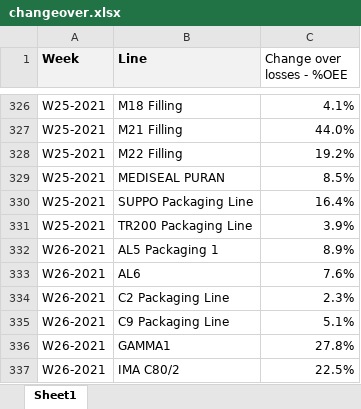
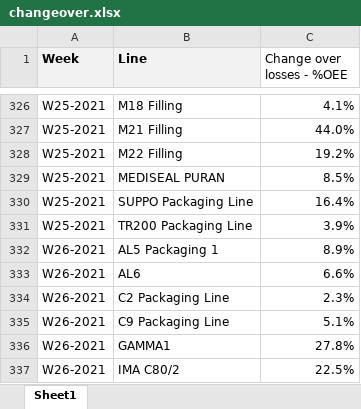
Before and after one commit to githubchinny/raceDashboard, an Excel workbook: Race Dashboard data/changeover.xlsx, sheet Sheet1, drawn as a sheet; only a part is shown, gaps mark what is left out; values as stored, in another font and other column widths than the file's, no borders; the diff covers the shown part only; the diff names each change by its address in the sheet, - before the commit and + after, or states it on an @@ line.

```diff
--- a/Race Dashboard data/changeover.xlsx (sheet Sheet1)
+++ b/Race Dashboard data/changeover.xlsx (sheet Sheet1)
-C333 (Change over losses - %OEE): 7.6%
+C333 (Change over losses - %OEE): 6.6%
```
Also changed, not shown: 15 added rows and 12 edited cells elsewhere in this sheet, Race Dashboard data/Nominations Category Scoring.xlsx, Race Dashboard data/OEE.xlsx, 3 other files.
